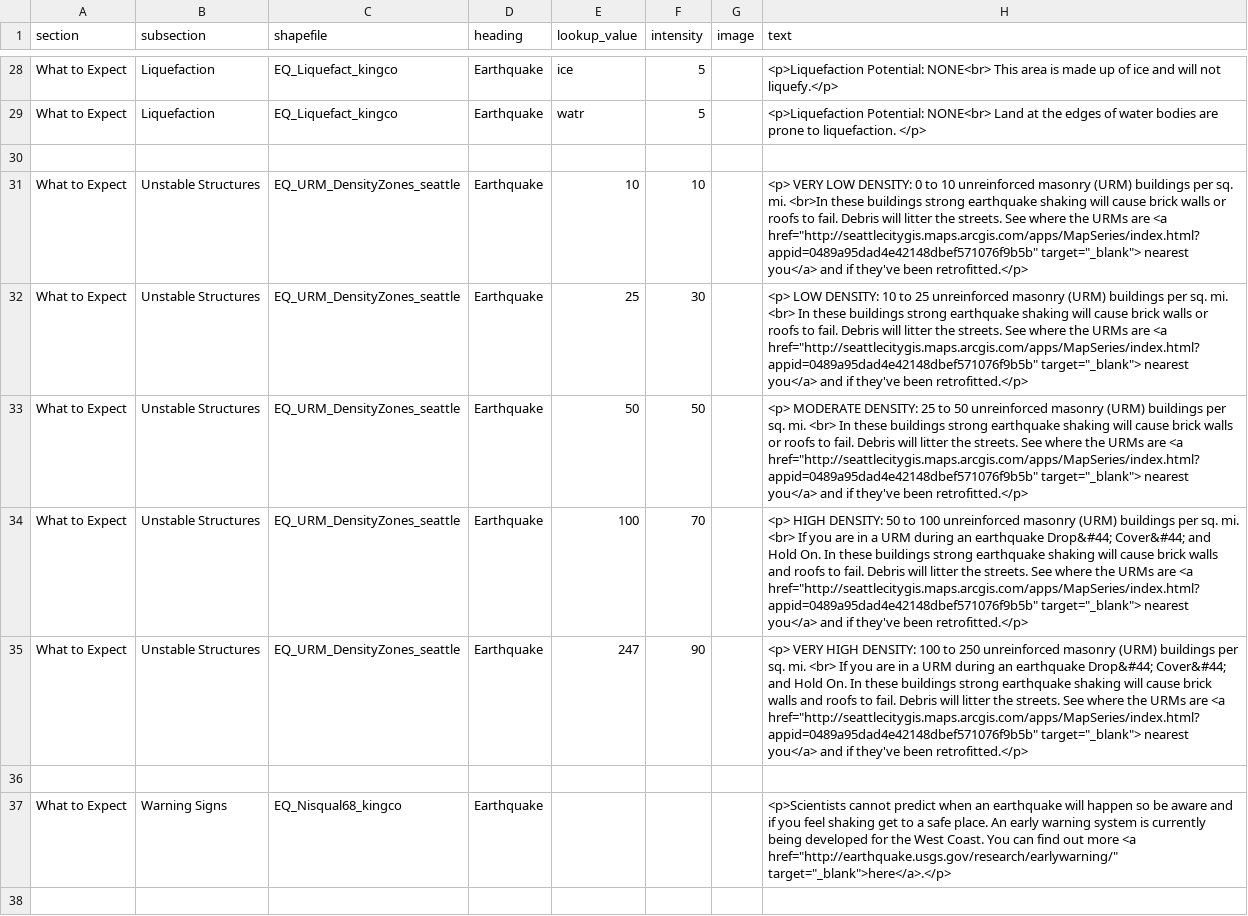
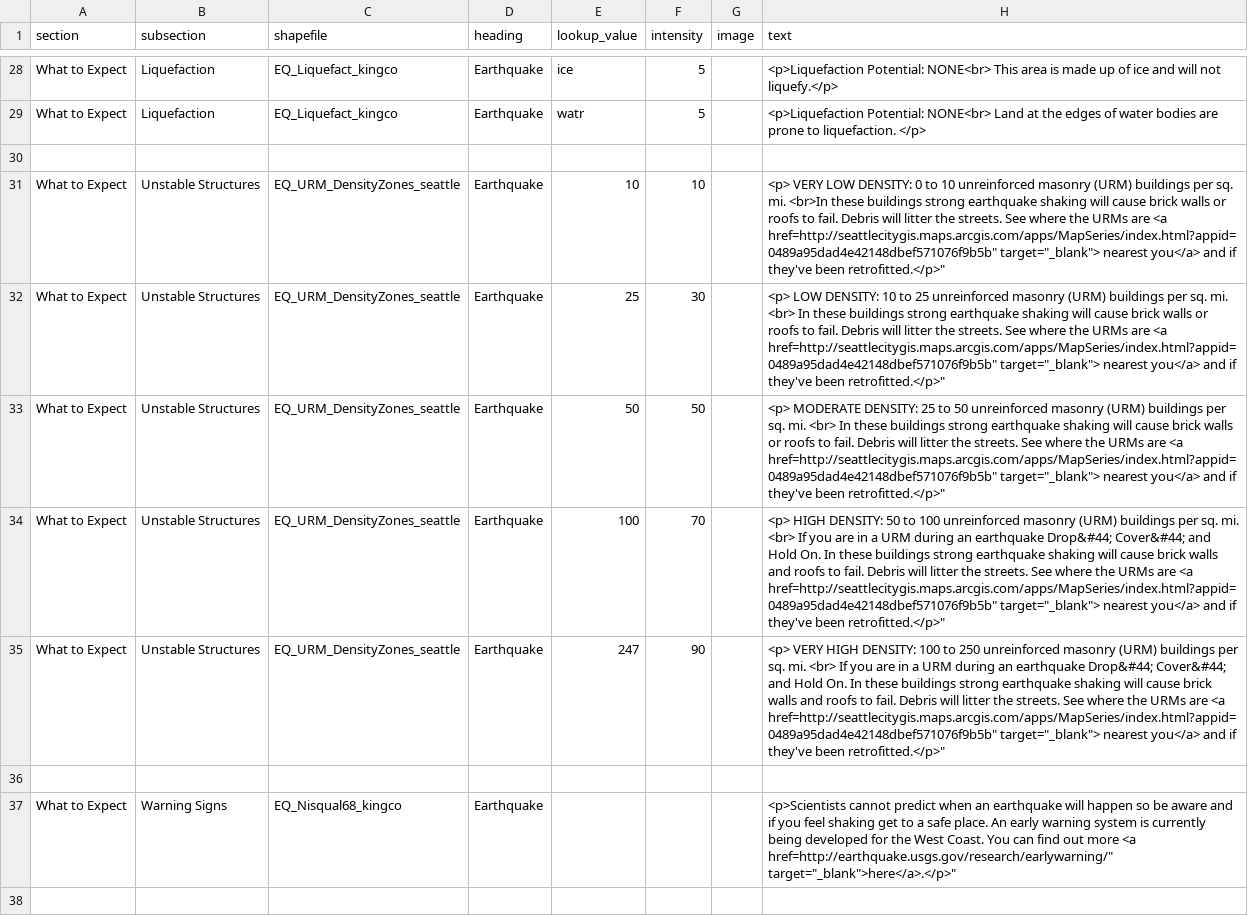
Before and after one commit to missoula-ready/seattle-ready, a CSV file: disasterinfosite/data/snuggets.csv, drawn as a sheet; only a part is shown, gaps mark what is left out; the diff covers the shown part only; the diff names each change by its address in the sheet, - before the commit and + after, or states it on an @@ line.

Commit message:
Update snuggets file with the latest

```diff
--- a/disasterinfosite/data/snuggets.csv
+++ b/disasterinfosite/data/snuggets.csv
-H31 (text): …are <a href="http://seattlecitygis.maps.arcgis.com/apps/MapSeries/index.html?appid=0489a95dad4e42148dbef571076f9b5b" target="_blank"> nearest you</a> and if they've been retrofitted.</p>
+H31 (text): …are <a href=http://seattlecitygis.maps.arcgis.com/apps/MapSeries/index.html?appid=0489a95dad4e42148dbef571076f9b5b" target="_blank"> nearest you</a> and if they've been retrofitted.</p>"
-H32 (text): …are <a href="http://seattlecitygis.maps.arcgis.com/apps/MapSeries/index.html?appid=0489a95dad4e42148dbef571076f9b5b" target="_blank"> nearest you</a> and if they've been retrofitted.</p>
+H32 (text): …are <a href=http://seattlecitygis.maps.arcgis.com/apps/MapSeries/index.html?appid=0489a95dad4e42148dbef571076f9b5b" target="_blank"> nearest you</a> and if they've been retrofitted.</p>"
-H33 (text): …are <a href="http://seattlecitygis.maps.arcgis.com/apps/MapSeries/index.html?appid=0489a95dad4e42148dbef571076f9b5b" target="_blank"> nearest you</a> and if they've been retrofitted.</p>
+H33 (text): …are <a href=http://seattlecitygis.maps.arcgis.com/apps/MapSeries/index.html?appid=0489a95dad4e42148dbef571076f9b5b" target="_blank"> nearest you</a> and if they've been retrofitted.</p>"
-H34 (text): …are <a href="http://seattlecitygis.maps.arcgis.com/apps/MapSeries/index.html?appid=0489a95dad4e42148dbef571076f9b5b" target="_blank"> nearest you</a> and if they've been retrofitted.</p>
+H34 (text): …are <a href=http://seattlecitygis.maps.arcgis.com/apps/MapSeries/index.html?appid=0489a95dad4e42148dbef571076f9b5b" target="_blank"> nearest you</a> and if they've been retrofitted.</p>"
-H35 (text): …are <a href="http://seattlecitygis.maps.arcgis.com/apps/MapSeries/index.html?appid=0489a95dad4e42148dbef571076f9b5b" target="_blank"> nearest you</a> and if they've been retrofitted.</p>
+H35 (text): …are <a href=http://seattlecitygis.maps.arcgis.com/apps/MapSeries/index.html?appid=0489a95dad4e42148dbef571076f9b5b" target="_blank"> nearest you</a> and if they've been retrofitted.</p>"
-H37 (text): …more <a href="http://earthquake.usgs.gov/research/earlywarning/" target="_blank">here</a>.</p>
+H37 (text): …more <a href=http://earthquake.usgs.gov/research/earlywarning/" target="_blank">here</a>.</p>"
```
Also changed, not shown: 80 edited cells elsewhere in this file.
